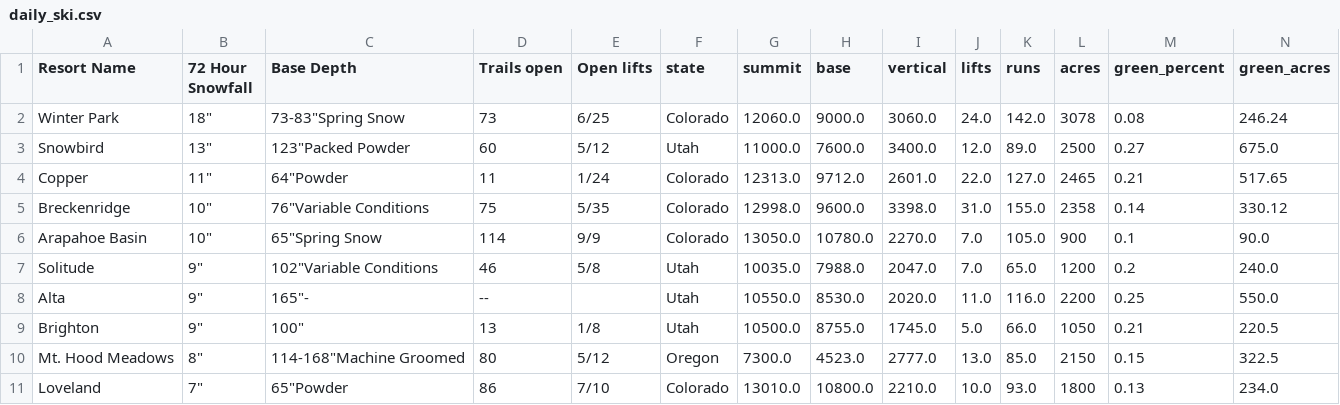
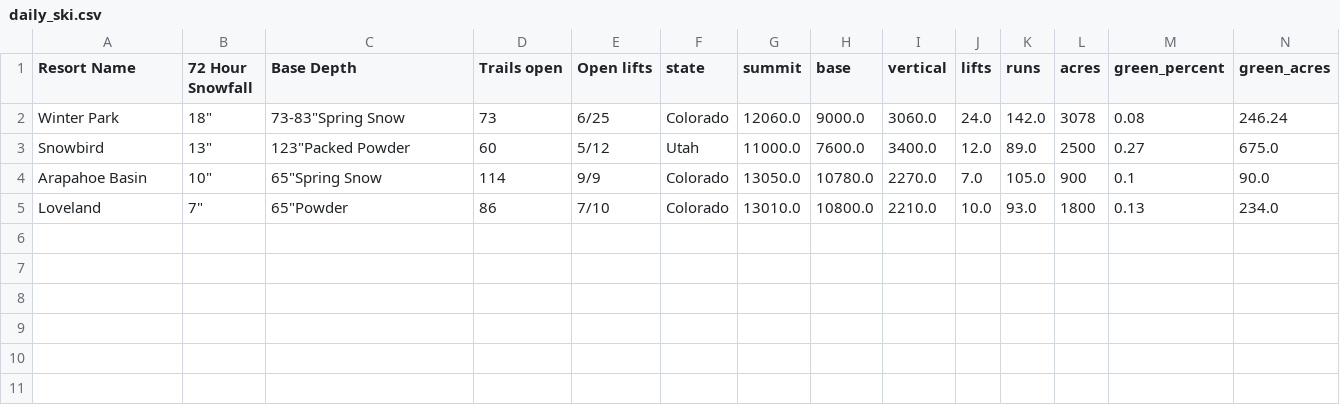
Before and after one commit to shayonkeating/schnarmap, a CSV file: frontend/schnar_map/public/data/daily_ski.csv, drawn as a sheet; only a part is shown; rows hold the shown columns only; the diff names each change by its address in the sheet, - before the commit and + after, or states it on an @@ line.

```diff
--- a/frontend/schnar_map/public/data/daily_ski.csv
+++ b/frontend/schnar_map/public/data/daily_ski.csv
-row 4: Copper | 11" | 64"Powder | 11 | 1/24 | Colorado | 12313.0 | 9712.0 | 2601.0 | 22.0 | 127.0 | 2465 | 0.21 | 517.65
-row 5: Breckenridge | 10" | 76"Variable Conditions | 75 | 5/35 | Colorado | 12998.0 | 9600.0 | 3398.0 | 31.0 | 155.0 | 2358 | 0.14 | 330.12
-row 7: Solitude | 9" | 102"Variable Conditions | 46 | 5/8 | Utah | 10035.0 | 7988.0 | 2047.0 | 7.0 | 65.0 | 1200 | 0.2 | 240.0
-row 8: Alta | 9" | 165"- | -- |  | Utah | 10550.0 | 8530.0 | 2020.0 | 11.0 | 116.0 | 2200 | 0.25 | 550.0
-row 9: Brighton | 9" | 100" | 13 | 1/8 | Utah | 10500.0 | 8755.0 | 1745.0 | 5.0 | 66.0 | 1050 | 0.21 | 220.5
-row 10: Mt. Hood Meadows | 8" | 114-168"Machine Groomed | 80 | 5/12 | Oregon | 7300.0 | 4523.0 | 2777.0 | 13.0 | 85.0 | 2150 | 0.15 | 322.5
```
